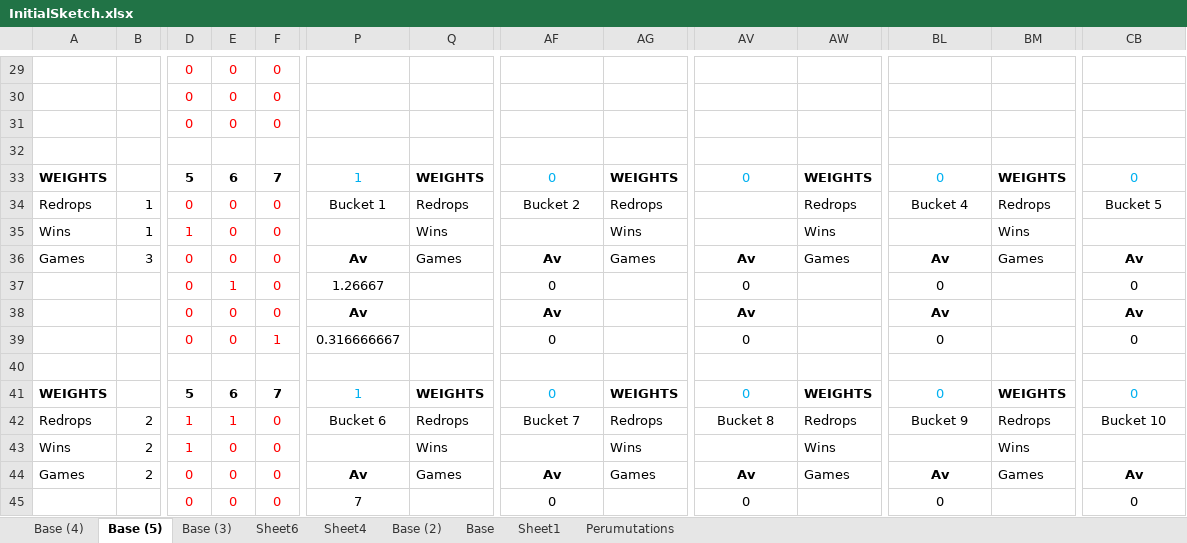
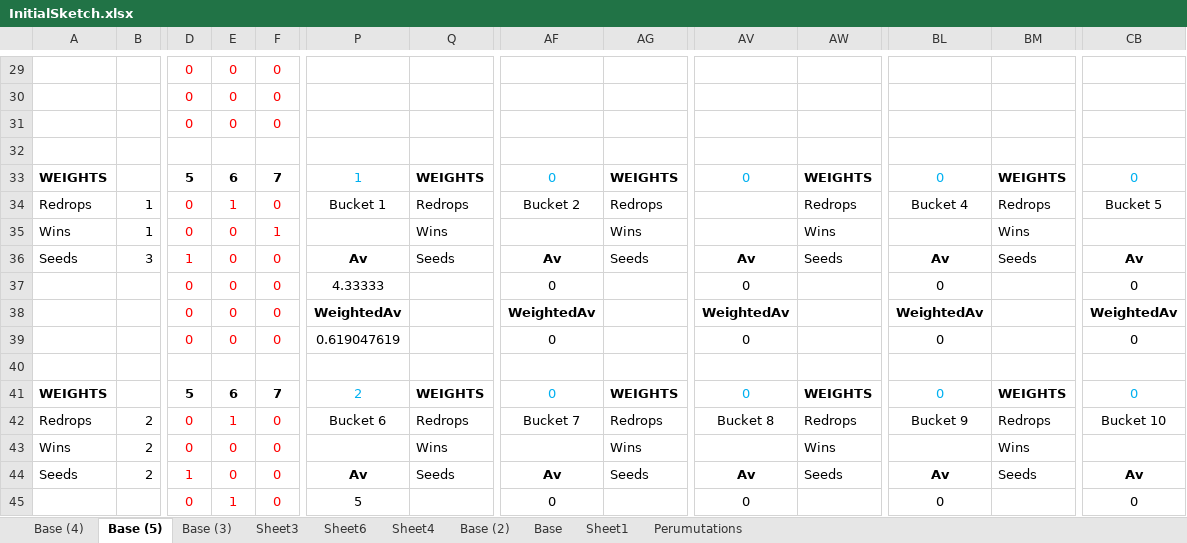
Before and after one commit to zoople/jamjars, an Excel workbook: sketch/InitialSketch.xlsx, sheet Base (5), drawn as a sheet; only a part is shown, gaps mark what is left out; values as stored, in another font and other column widths than the file's, no borders; conditional formats not drawn; the diff covers the shown part only; the diff names each change by its address in the sheet, - before the commit and + after, or states it on an @@ line.

Commit message:
Game can now, farm, run stats and run the game. Works when comparing to excel

```diff
--- a/sketch/InitialSketch.xlsx (sheet Base (5))
+++ b/sketch/InitialSketch.xlsx (sheet Base (5))
+sheet tab: Sheet3
-E34: 0
+E34: 1
-D35: 1
+D35: 0
-F35: 0
+F35: 1
-A36: Games
+A36: Seeds
-D36: 0
+D36: 1
-Q36: Games
+Q36: Seeds
-AG36: Games
+AG36: Seeds
-AW36: Games
+AW36: Seeds
-BM36: Games
+BM36: Seeds
-E37: 1
+E37: 0
-P37: 1.26667
+P37: 4.33333
-P38: Av
+P38: WeightedAv
-AF38: Av
+AF38: WeightedAv
-AV38: Av
+AV38: WeightedAv
-BL38: Av
+BL38: WeightedAv
-CB38: Av
+CB38: WeightedAv
-F39: 1
+F39: 0
-P39: 0.316666667
+P39: 0.619047619
-P41: 1
+P41: 2
-D42:D43: 1
+D42:D43: 0
-A44: Games
+A44: Seeds
-D44: 0
+D44: 1
-Q44: Games
+Q44: Seeds
-AG44: Games
+AG44: Seeds
-AW44: Games
+AW44: Seeds
-BM44: Games
+BM44: Seeds
-E45: 0
+E45: 1
-P45: 7
+P45: 5
```
Also changed, not shown: 1 added row, 1 removed row and 95 edited cells elsewhere in this sheet, 2 other files.
